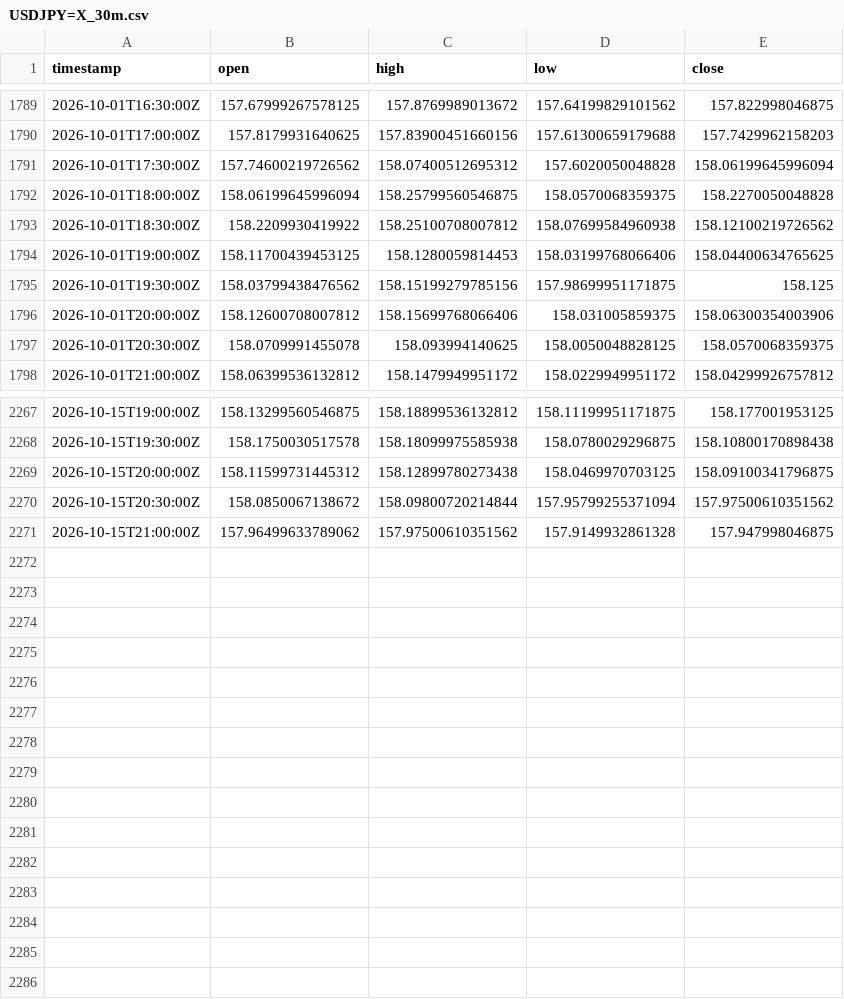
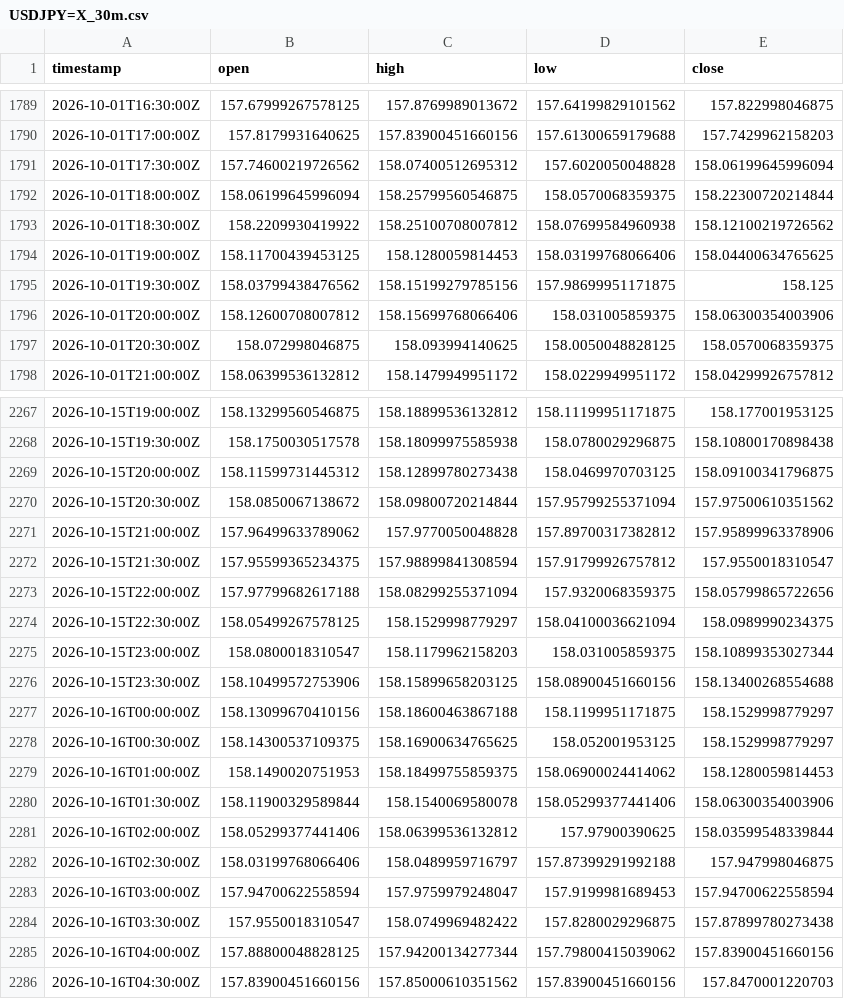
Before and after one commit to robelabraham1219-cmyk/institutional-trading-dashboard, a CSV file: data/USDJPY=X_30m.csv, drawn as a sheet; only a part is shown, gaps mark what is left out; the diff covers the shown part only.

```diff
--- a/data/USDJPY=X_30m.csv
+++ b/data/USDJPY=X_30m.csv
@@ -1791,3 +1791,3 @@ timestamp,open,high,low,close
 2026-10-01T17:30:00Z,157.74600219726562,158.07400512695312,157.6020050048828,158.06199645996094
-2026-10-01T18:00:00Z,158.06199645996094,158.25799560546875,158.0570068359375,158.2270050048828
+2026-10-01T18:00:00Z,158.06199645996094,158.25799560546875,158.0570068359375,158.22300720214844
 2026-10-01T18:30:00Z,158.2209930419922,158.25100708007812,158.07699584960938,158.12100219726562
@@ -1796,3 +1796,3 @@ timestamp,open,high,low,close
 2026-10-01T20:00:00Z,158.12600708007812,158.15699768066406,158.031005859375,158.06300354003906
-2026-10-01T20:30:00Z,158.0709991455078,158.093994140625,158.0050048828125,158.0570068359375
+2026-10-01T20:30:00Z,158.072998046875,158.093994140625,158.0050048828125,158.0570068359375
 2026-10-01T21:00:00Z,158.06399536132812,158.1479949951172,158.0229949951172,158.04299926757812
@@ -2270,2 +2270,17 @@ timestamp,open,high,low,close
 2026-10-15T20:30:00Z,158.0850067138672,158.09800720214844,157.95799255371094,157.97500610351562
-2026-10-15T21:00:00Z,157.96499633789062,157.97500610351562,157.9149932861328,157.947998046875
+2026-10-15T21:00:00Z,157.96499633789062,157.9770050048828,157.89700317382812,157.95899963378906
+2026-10-15T21:30:00Z,157.95599365234375,157.98899841308594,157.91799926757812,157.9550018310547
+2026-10-15T22:00:00Z,157.97799682617188,158.08299255371094,157.9320068359375,158.05799865722656
+2026-10-15T22:30:00Z,158.05499267578125,158.1529998779297,158.04100036621094,158.0989990234375
+2026-10-15T23:00:00Z,158.0800018310547,158.1179962158203,158.031005859375,158.10899353027344
+2026-10-15T23:30:00Z,158.10499572753906,158.15899658203125,158.08900451660156,158.13400268554688
+2026-10-16T00:00:00Z,158.13099670410156,158.18600463867188,158.1199951171875,158.1529998779297
+2026-10-16T00:30:00Z,158.14300537109375,158.16900634765625,158.052001953125,158.1529998779297
+2026-10-16T01:00:00Z,158.1490020751953,158.18499755859375,158.06900024414062,158.1280059814453
+2026-10-16T01:30:00Z,158.11900329589844,158.1540069580078,158.05299377441406,158.06300354003906
+2026-10-16T02:00:00Z,158.05299377441406,158.06399536132812,157.97900390625,158.03599548339844
+2026-10-16T02:30:00Z,158.03199768066406,158.0489959716797,157.87399291992188,157.947998046875
+2026-10-16T03:00:00Z,157.94700622558594,157.9759979248047,157.9199981689453,157.94700622558594
+2026-10-16T03:30:00Z,157.9550018310547,158.0749969482422,157.8280029296875,157.87899780273438
+2026-10-16T04:00:00Z,157.88800048828125,157.94200134277344,157.79800415039062,157.83900451660156
+2026-10-16T04:30:00Z,157.83900451660156,157.85000610351562,157.83900451660156,157.8470001220703
```
Also changed, not shown: 23 edited cells elsewhere in this file, data/EURUSD=X_30m.csv, data/GBPUSD=X_30m.csv, 11 other files.
